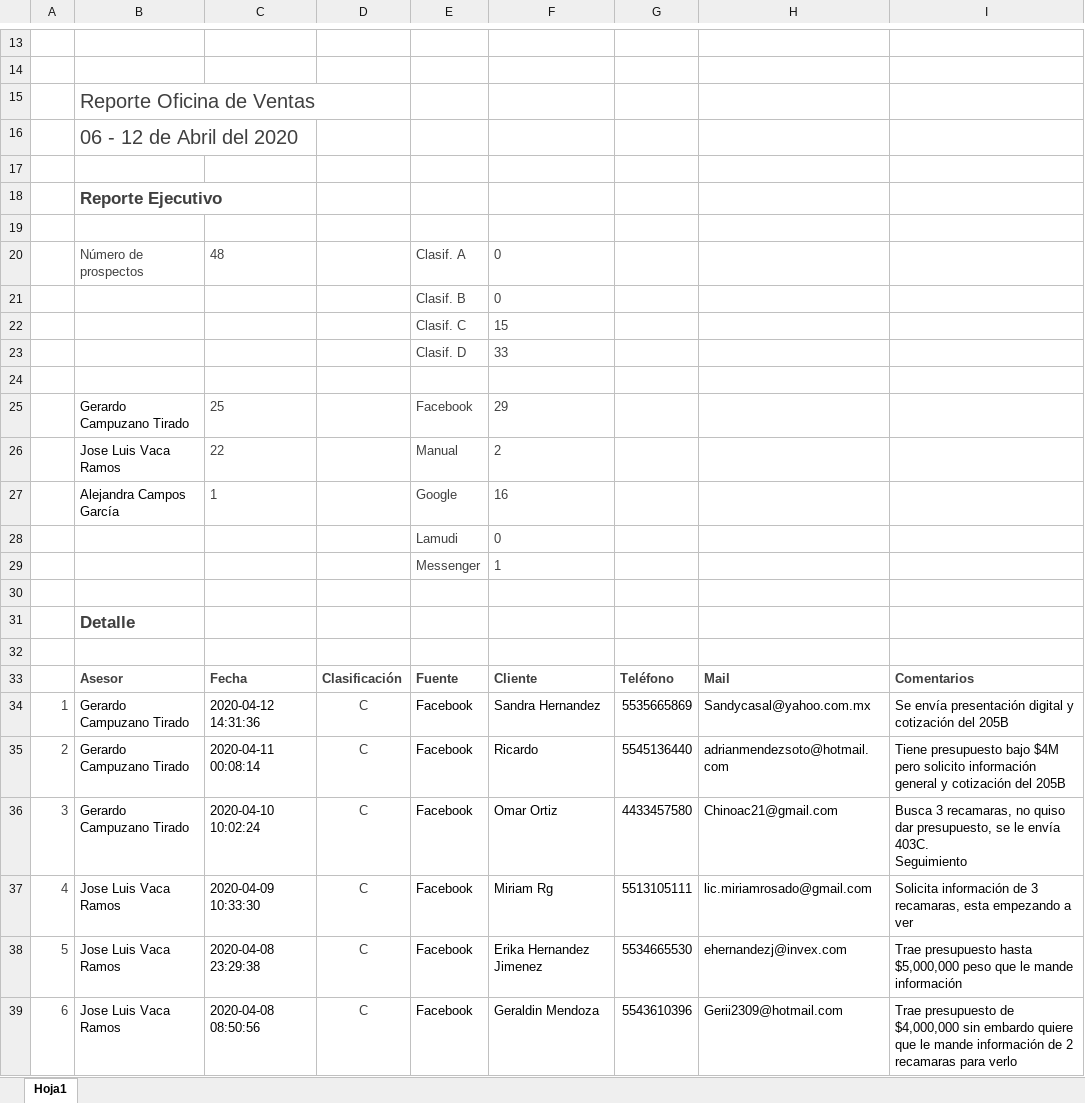
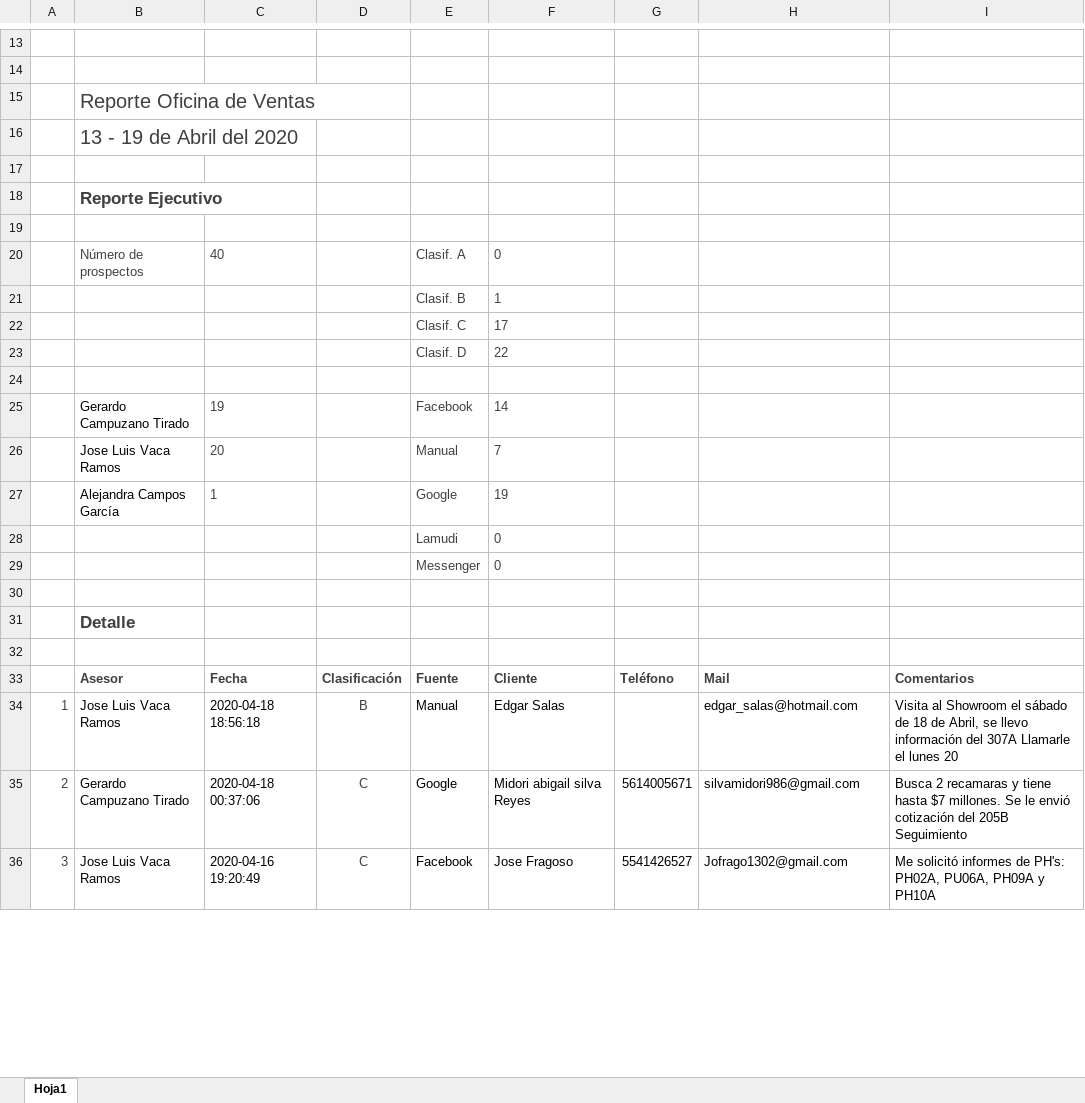
Before and after one commit to ConceptHaus/apikiper, an Excel workbook: public/reports/Reporte_Avenue_Napoles.xlsx, sheet Hoja1, drawn as a sheet; only a part is shown, gaps mark what is left out; values as stored, in another font and other column widths than the file's, no borders; charts and pictures not drawn; removed rows and columns are numbered as before the commit, all else as after; ↵ is a line break in a cell; the diff covers the shown part only; the diff names each change by its address in the sheet, - before the commit and + after, or states it on an @@ line.

Commit message:
reporte 13/04 - 19/04

```diff
--- a/public/reports/Reporte_Avenue_Napoles.xlsx (sheet Hoja1)
+++ b/public/reports/Reporte_Avenue_Napoles.xlsx (sheet Hoja1)
-B16: 06 - 12 de Abril del 2020
+B16: 13 - 19 de Abril del 2020
-C20: 48
+C20: 40
-F21: 0
+F21: 1
-F22: 15
+F22: 17
-F23: 33
+F23: 22
-C25: 25
+C25: 19
-F25: 29
+F25: 14
-C26: 22
+C26: 20
-F26: 2
+F26: 7
-F27: 16
+F27: 19
-F29: 1
+F29: 0
-row 34: 1 | Gerardo Campuzano Tirado | 2020-04-12 14:31:36 | C | Facebook | Sandra Hernandez | 5535665869 | Sandycasal@yahoo.com.mx | Se envía presentación digital y cotización del 205B
+row 34: 1 | Jose Luis Vaca Ramos | 2020-04-18 18:56:18 | B | Manual | Edgar Salas |  | edgar_salas@hotmail.com | Visita al Showroom el sábado de 18 de Abril, se llevo información del 307A Llamarle el lunes 20
-C35: 2020-04-11 00:08:14
+C35: 2020-04-18 00:37:06
-E35: Facebook
+E35: Google
-F35: Ricardo
+F35: Midori abigail silva Reyes
-G35: 5545136440
+G35: 5614005671
-H35: adrianmendezsoto@hotmail.com
+H35: silvamidori986@gmail.com
-I35: Tiene presupuesto bajo $4M pero solicito información general y cotización del 205B
+I35: Busca 2 recamaras y tiene hasta $7 millones. Se le envió cotización del 205B ↵ Seguimiento
-row 36: 3 | Gerardo Campuzano Tirado | 2020-04-10 10:02:24 | C | Facebook | Omar Ortiz | 4433457580 | Chinoac21@gmail.com | Busca 3 recamaras, no quiso dar presupuesto, se le envía 403C. ↵ Seguimiento
-row 37: 4 | Jose Luis Vaca Ramos | 2020-04-09 10:33:30 | C | Facebook | Miriam Rg | 5513105111 | lic.miriamrosado@gmail.com | Solicita información de 3 recamaras, esta empezando a ver
-row 38: 5 | Jose Luis Vaca Ramos | 2020-04-08 23:29:38 | C | Facebook | Erika Hernandez Jimenez | 5534665530 | ehernandezj@invex.com | Trae presupuesto hasta $5,000,000 peso que le mande información
@@ column A renumbered between rows 36 and 73 @@
-C36: 2020-04-08 08:50:56
+C36: 2020-04-16 19:20:49
-F36: Geraldin Mendoza
+F36: Jose Fragoso
-G36: 5543610396
+G36: 5541426527
-H36: Gerii2309@hotmail.com
+H36: Jofrago1302@gmail.com
-I36: Trae presupuesto de $4,000,000 sin embardo quiere que le mande información de 2 recamaras para verlo
+I36: Me solicitó informes de PH's: PH02A, PU06A, PH09A y PH10A
```
Also changed, not shown: 6 added rows, 11 removed rows and 155 edited cells elsewhere in this sheet, charts or pictures, public/reports/Reporte_Avenue_Polanco.xlsx, 1 other file.
